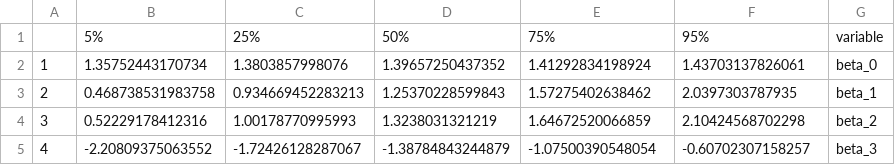
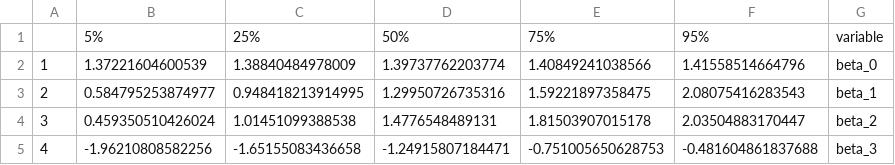
Before and after one commit to grahamammal/honors-project, a CSV file: Code/applications/simulations/glm_params_quantiles_1.csv, drawn as a sheet.

```diff
--- a/Code/applications/simulations/glm_params_quantiles_1.csv
+++ b/Code/applications/simulations/glm_params_quantiles_1.csv
@@ -1,5 +1,5 @@
 "","5%","25%","50%","75%","95%","variable"
-"1",1.35752443170734,1.3803857998076,1.39657250437352,1.41292834198924,1.43703137826061,"beta_0"
-"2",0.468738531983758,0.934669452283213,1.25370228599843,1.57275402638462,2.0397303787935,"beta_1"
-"3",0.52229178412316,1.00178770995993,1.3238031321219,1.64672520066859,2.10424568702298,"beta_2"
-"4",-2.20809375063552,-1.72426128287067,-1.38784843244879,-1.07500390548054,-0.60702307158257,"beta_3"
+"1",1.37221604600539,1.38840484978009,1.39737762203774,1.40849241038566,1.41558514664796,"beta_0"
+"2",0.584795253874977,0.948418213914995,1.29950726735316,1.59221897358475,2.08075416283543,"beta_1"
+"3",0.459350510426024,1.01451099388538,1.4776548489131,1.81503907015178,2.03504883170447,"beta_2"
+"4",-1.96210808582256,-1.65155083436658,-1.24915807184471,-0.751005650628753,-0.481604861837688,"beta_3"
```
Also changed, not shown: 12 other files.
